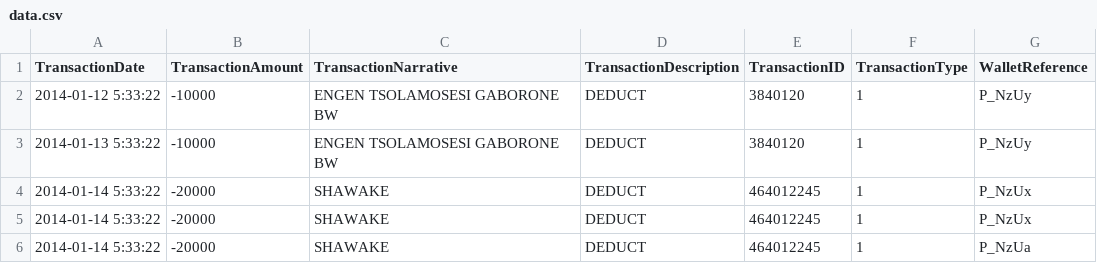
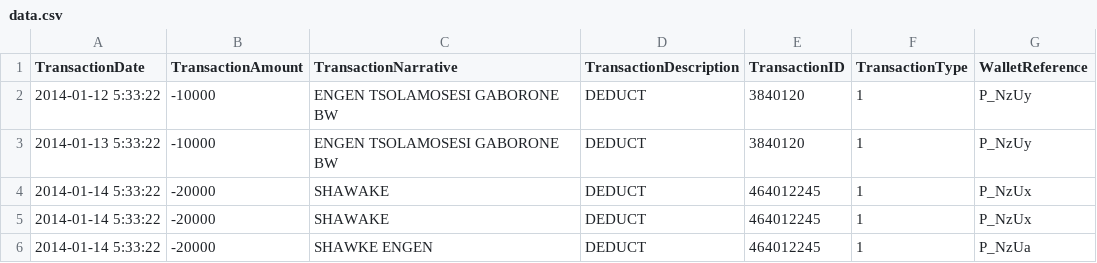
Before and after one commit to dtphuc/awk-calculate, a CSV file: data.csv, drawn as a sheet.

```diff
--- a/data.csv
+++ b/data.csv
@@ -5,2 +5,2 @@ TransactionDate,TransactionAmount,TransactionNarrative,TransactionDescription,Tr
  2014-01-14 5:33:22,-20000,SHAWAKE,DEDUCT,464012245,1,P_NzUx
- 2014-01-14 5:33:22,-20000,SHAWAKE,DEDUCT,464012245,1,P_NzUa
+ 2014-01-14 5:33:22,-20000,SHAWKE ENGEN,DEDUCT,464012245,1,P_NzUa
```
Also changed, not shown: 1 other file.
